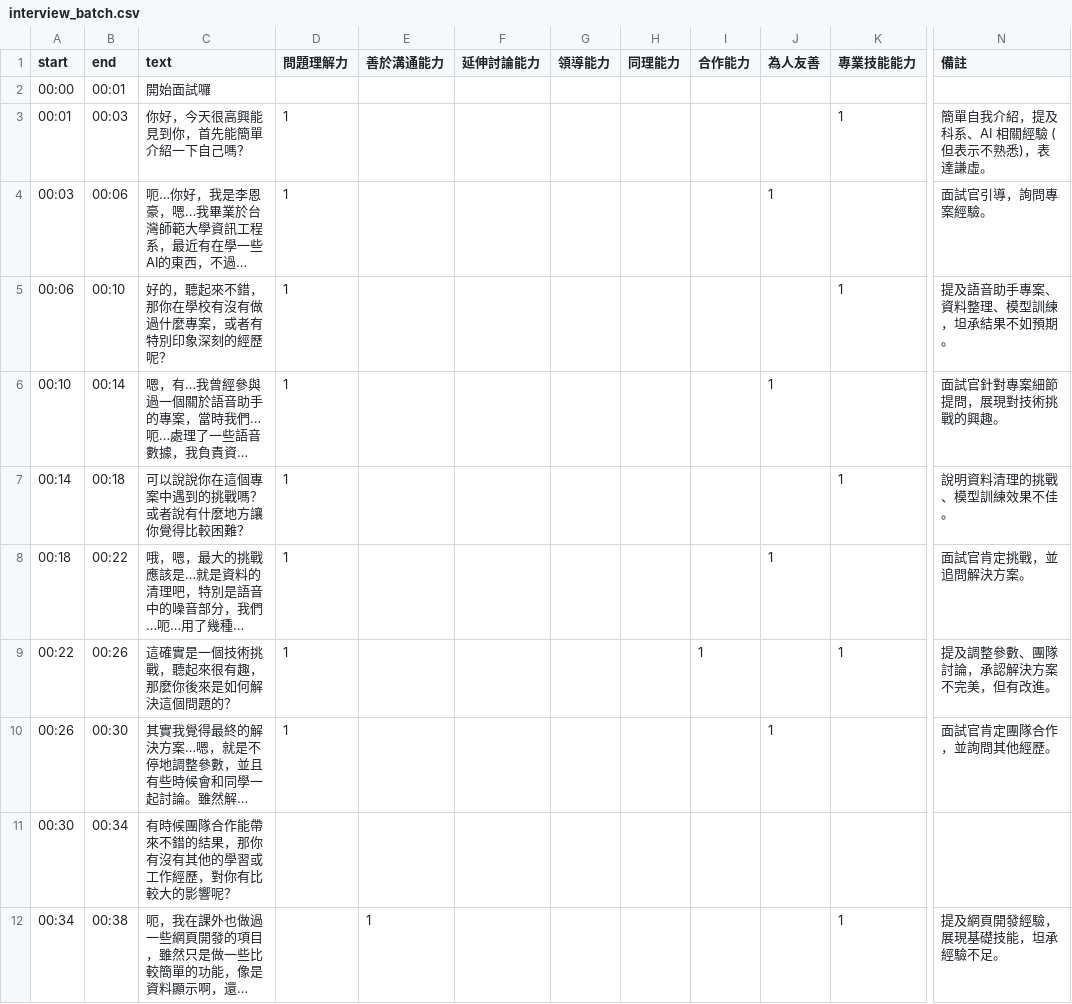
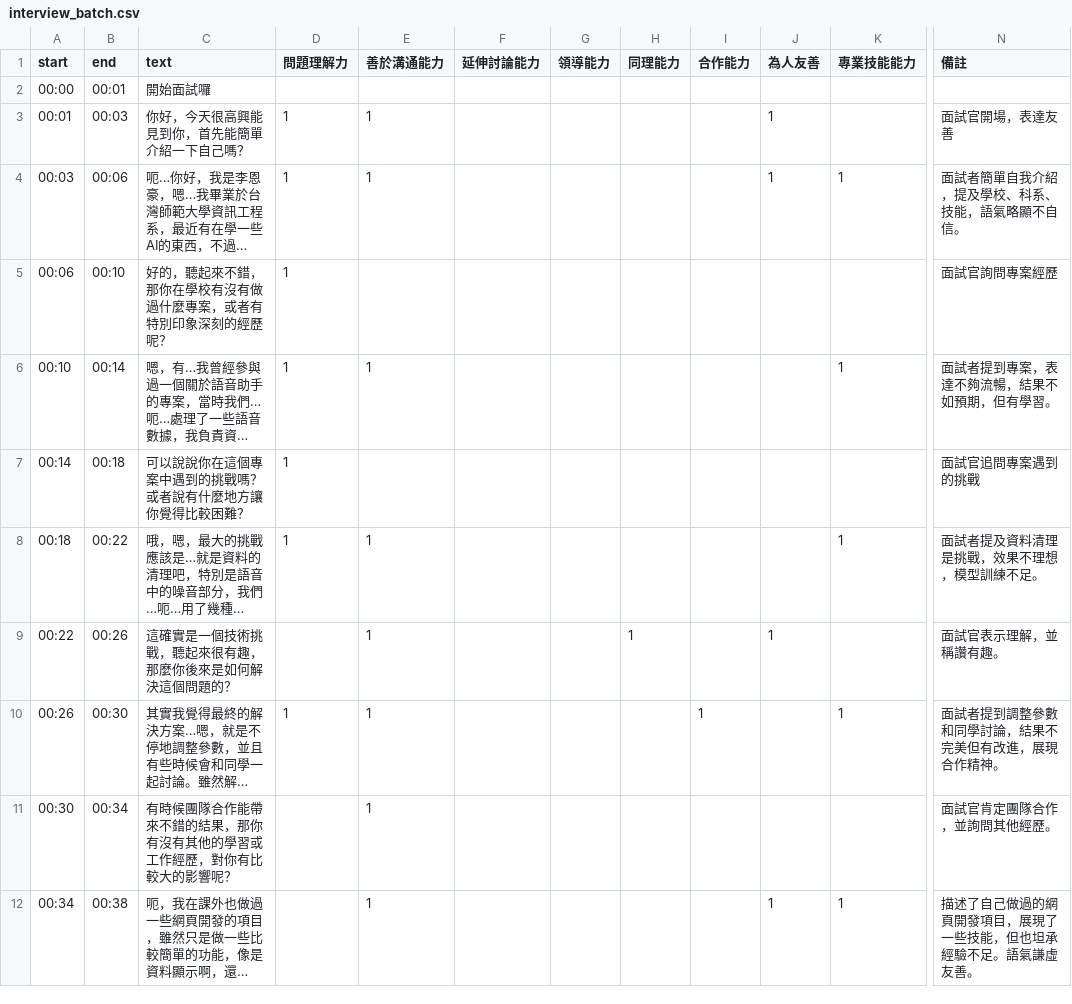
Before and after one commit to MocuAcqu/1132Database, a CSV file: DRai/interview_batch.csv, drawn as a sheet; only a part is shown, gaps mark what is left out; long unchanged cells end in …; the diff covers the shown part only; the diff names each change by its address in the sheet, - before the commit and + after, or states it on an @@ line.

```diff
--- a/DRai/interview_batch.csv
+++ b/DRai/interview_batch.csv
-E3:E4 (善於溝通能力): (empty)
+E3:E4 (善於溝通能力): 1
-J3 (為人友善): (empty)
+J3 (為人友善): 1
-K3 (專業技能能力): 1
+K3 (專業技能能力): (empty)
-N3 (備註): 簡單自我介紹，提及科系、AI 相關經驗 (但表示不熟悉)，表達謙虛。
+N3 (備註): 面試官開場，表達友善
-K4 (專業技能能力): (empty)
+K4 (專業技能能力): 1
-N4 (備註): 面試官引導，詢問專案經驗。
+N4 (備註): 面試者簡單自我介紹，提及學校、科系、技能，語氣略顯不自信。
-K5 (專業技能能力): 1
+K5 (專業技能能力): (empty)
-N5 (備註): 提及語音助手專案、資料整理、模型訓練，坦承結果不如預期。
+N5 (備註): 面試官詢問專案經歷
-E6 (善於溝通能力): (empty)
+E6 (善於溝通能力): 1
-J6 (為人友善): 1
+J6 (為人友善): (empty)
-K6 (專業技能能力): (empty)
+K6 (專業技能能力): 1
-N6 (備註): 面試官針對專案細節提問，展現對技術挑戰的興趣。
+N6 (備註): 面試者提到專案，表達不夠流暢，結果不如預期，但有學習。
-K7 (專業技能能力): 1
+K7 (專業技能能力): (empty)
-N7 (備註): 說明資料清理的挑戰、模型訓練效果不佳。
+N7 (備註): 面試官追問專案遇到的挑戰
-E8:E11 (善於溝通能力): (empty)
+E8:E11 (善於溝通能力): 1
-J8 (為人友善): 1
+J8 (為人友善): (empty)
-K8 (專業技能能力): (empty)
+K8 (專業技能能力): 1
-N8 (備註): 面試官肯定挑戰，並追問解決方案。
+N8 (備註): 面試者提及資料清理是挑戰，效果不理想，模型訓練不足。
-D9 (問題理解力): 1
+D9 (問題理解力): (empty)
-H9 (同理能力): (empty)
+H9 (同理能力): 1
-I9 (合作能力): 1
+I9 (合作能力): (empty)
-J9 (為人友善): (empty)
+J9 (為人友善): 1
-K9 (專業技能能力): 1
+K9 (專業技能能力): (empty)
-N9 (備註): 提及調整參數、團隊討論，承認解決方案不完美，但有改進。
+N9 (備註): 面試官表示理解，並稱讚有趣。
-I10 (合作能力): (empty)
+I10 (合作能力): 1
-J10 (為人友善): 1
+J10 (為人友善): (empty)
-K10 (專業技能能力): (empty)
+K10 (專業技能能力): 1
-N10 (備註): 面試官肯定團隊合作，並詢問其他經歷。
+N10 (備註): 面試者提到調整參數和同學討論，結果不完美但有改進，展現合作精神。
-N11 (備註): (empty)
+N11 (備註): 面試官肯定團隊合作，並詢問其他經歷。
-J12 (為人友善): (empty)
+J12 (為人友善): 1
-N12 (備註): 提及網頁開發經驗，展現基礎技能，坦承經驗不足。
+N12 (備註): 描述了自己做過的網頁開發項目，展現了一些技能，但也坦承經驗不足。語氣謙虛友善。
```
Also changed, not shown: 35 edited cells elsewhere in this file, DRai/113_batch.csv, 4 other files.
